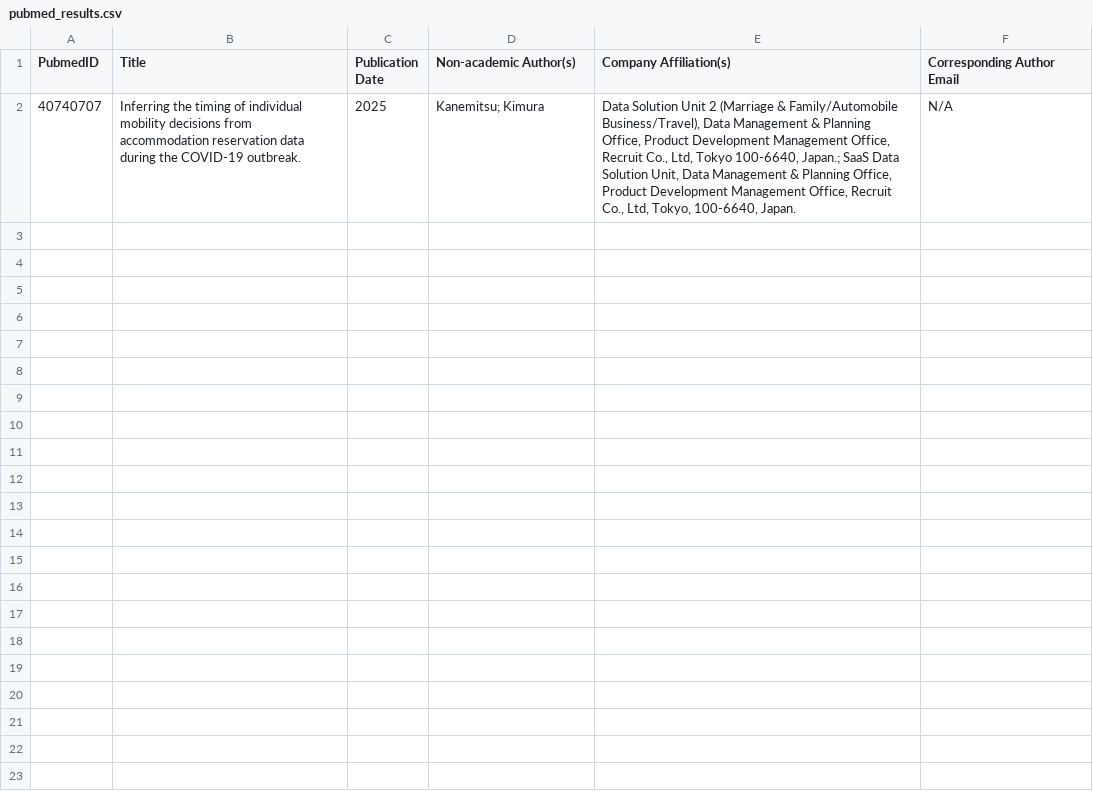
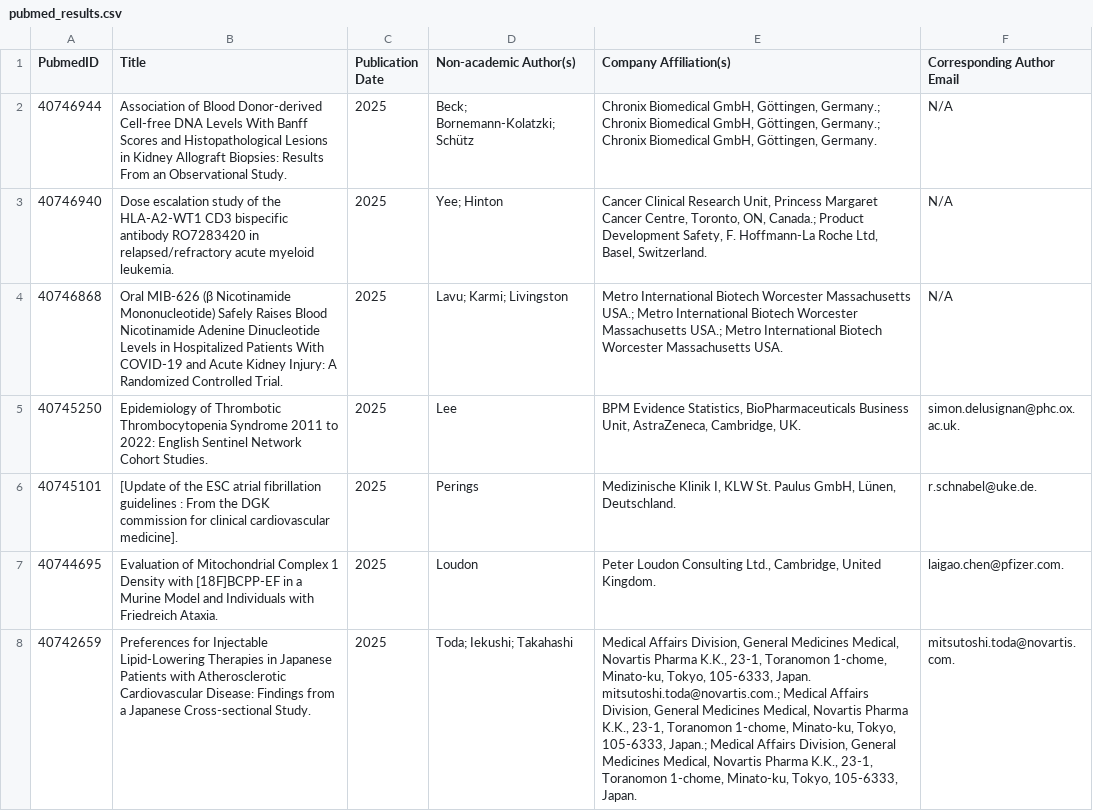
Before and after one commit to Preethi1901/python-Assignment, a CSV file: output/pubmed_results.csv, drawn as a sheet; removed rows and columns are numbered as before the commit, all else as after; the diff names each change by its address in the sheet, - before the commit and + after, or states it on an @@ line.

```diff
--- a/output/pubmed_results.csv
+++ b/output/pubmed_results.csv
-row 2: 40740707 | Inferring the timing of individual mobility decisions from accommodation reservation data during the COVID-19 outbreak. | 2025 | Kanemitsu; Kimura | Data Solution Unit 2 (Marriage & Family/Automobile Business/Travel), Data Management & Planning Office, Product Development Management Office, Recruit Co., Ltd, Tokyo 100-6640, Japan.; SaaS Data Solution Unit, Data Management & Planning Office, Product Development Management Office, Recruit Co., Ltd, Tokyo, 100-6640, Japan. | N/A
+row 2: 40746944 | Association of Blood Donor-derived Cell-free DNA Levels With Banff Scores and Histopathological Lesions in Kidney Allograft Biopsies: Results From an Observational Study. | 2025 | Beck; Bornemann-Kolatzki; Schütz | Chronix Biomedical GmbH, Göttingen, Germany.; Chronix Biomedical GmbH, Göttingen, Germany.; Chronix Biomedical GmbH, Göttingen, Germany. | N/A
+row 3: 40746940 | Dose escalation study of the HLA-A2-WT1 CD3 bispecific antibody RO7283420 in relapsed/refractory acute myeloid leukemia. | 2025 | Yee; Hinton | Cancer Clinical Research Unit, Princess Margaret Cancer Centre, Toronto, ON, Canada.; Product Development Safety, F. Hoffmann-La Roche Ltd, Basel, Switzerland. | N/A
+row 4: 40746868 | Oral MIB-626 (β Nicotinamide Mononucleotide) Safely Raises Blood Nicotinamide Adenine Dinucleotide Levels in Hospitalized Patients With COVID-19 and Acute Kidney Injury: A Randomized Controlled Trial. | 2025 | Lavu; Karmi; Livingston | Metro International Biotech Worcester Massachusetts USA.; Metro International Biotech Worcester Massachusetts USA.; Metro International Biotech Worcester Massachusetts USA. | N/A
+row 5: 40745250 | Epidemiology of Thrombotic Thrombocytopenia Syndrome 2011 to 2022: English Sentinel Network Cohort Studies. | 2025 | Lee | BPM Evidence Statistics, BioPharmaceuticals Business Unit, AstraZeneca, Cambridge, UK. | simon.delusignan@phc.ox.ac.uk.
+row 6: 40745101 | [Update of the ESC atrial fibrillation guidelines : From the DGK commission for clinical cardiovascular medicine]. | 2025 | Perings | Medizinische Klinik I, KLW St. Paulus GmbH, Lünen, Deutschland. | r.schnabel@uke.de.
+row 7: 40744695 | Evaluation of Mitochondrial Complex 1 Density with [18F]BCPP-EF in a Murine Model and Individuals with Friedreich Ataxia. | 2025 | Loudon | Peter Loudon Consulting Ltd., Cambridge, United Kingdom. | laigao.chen@pfizer.com.
+row 8: 40742659 | Preferences for Injectable Lipid-Lowering Therapies in Japanese Patients with Atherosclerotic Cardiovascular Disease: Findings from a Japanese Cross-sectional Study. | 2025 | Toda; Iekushi; Takahashi | Medical Affairs Division, General Medicines Medical, Novartis Pharma K.K., 23-1, Toranomon 1-chome, Minato-ku, Tokyo, 105-6333, Japan. mitsutoshi.toda@novartis.com.; Medical Affairs Division, General Medicines Medical, Novartis Pharma K.K., 23-1, Toranomon 1-chome, Minato-ku, Tokyo, 105-6333, Japan.; Medical Affairs Division, General Medicines Medical, Novartis Pharma K.K., 23-1, Toranomon 1-chome, Minato-ku, Tokyo, 105-6333, Japan. | mitsutoshi.toda@novartis.com.
```
Also changed, not shown: 1 other file.
